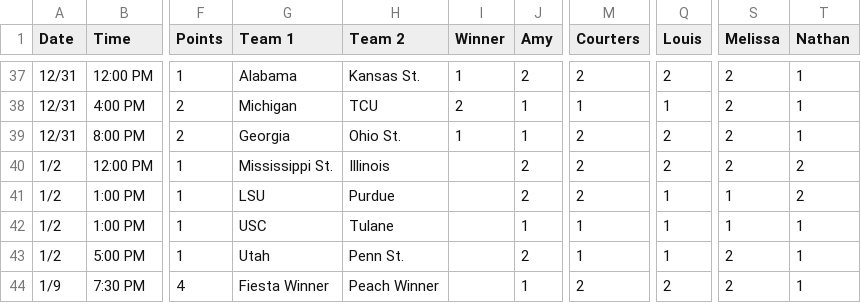
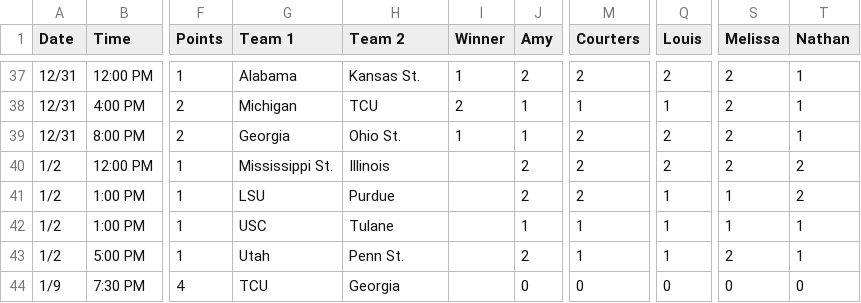
Before and after one commit to nclundell/bbchallenge-1.0, a CSV file: data.csv, drawn as a sheet; only a part is shown, gaps mark what is left out; the diff names each change by its address in the sheet, - before the commit and + after, or states it on an @@ line.

Commit message:
set up championship set up championship

```diff
--- a/data.csv
+++ b/data.csv
-G44 (Team 1): Fiesta Winner
+G44 (Team 1): TCU
-H44 (Team 2): Peach Winner
+H44 (Team 2): Georgia
-J44 (Amy): 1
+J44 (Amy): 0
-M44 (Courters): 2
+M44 (Courters): 0
-Q44 (Louis): 2
+Q44 (Louis): 0
-S44 (Melissa): 2
+S44 (Melissa): 0
-T44 (Nathan): 1
+T44 (Nathan): 0
```
